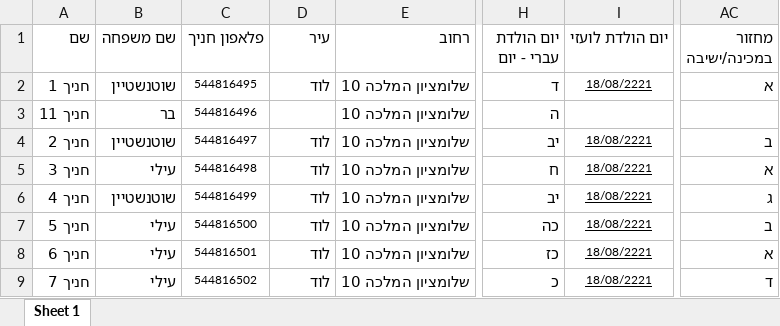
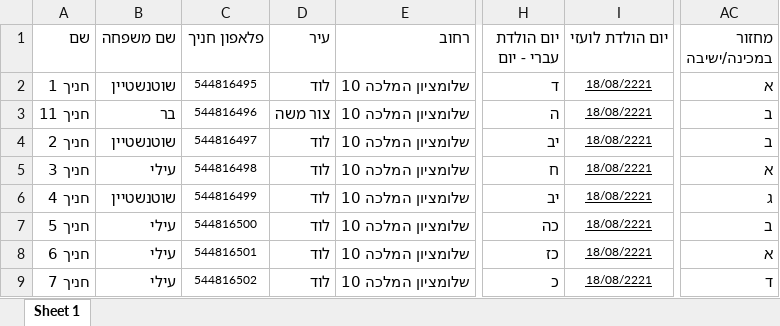
Before and after one commit to ozklingel/tochnit_hadar_backend, an Excel workbook: data/apprentice_PROD.xlsx, sheet Sheet 1, drawn as a sheet; only a part is shown, gaps mark what is left out; values as stored, in another font and other column widths than the file's, no borders; the diff names each change by its address in the sheet, - before the commit and + after, or states it on an @@ line.

```diff
--- a/data/apprentice_PROD.xlsx (sheet Sheet 1)
+++ b/data/apprentice_PROD.xlsx (sheet Sheet 1)
-D3 (עיר): (empty)
+D3 (עיר): צור משה
-I3 (יום הולדת לועזי): (empty)
+I3 (יום הולדת לועזי): 18/08/2221
-AC3 (מחזור במכינה/ישיבה): (empty)
+AC3 (מחזור במכינה/ישיבה): ב
```
Also changed, not shown: data/user_PROD.xlsx, 9 other files.
